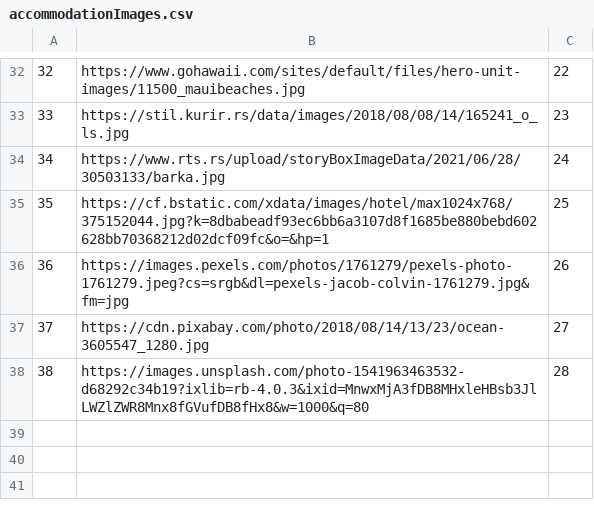
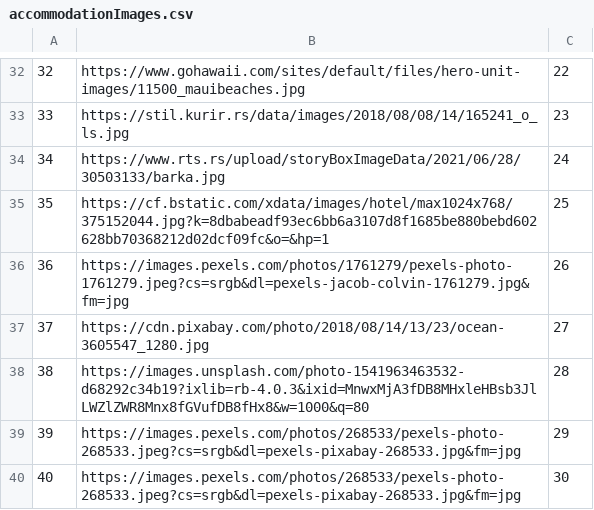
Before and after one commit to alexadjukic/SIMS-Project, a CSV file: InitialProject/InitialProject/Resources/Data/accommodationImages.csv, drawn as a sheet; only a part is shown, gaps mark what is left out.

```diff
--- a/InitialProject/InitialProject/Resources/Data/accommodationImages.csv
+++ b/InitialProject/InitialProject/Resources/Data/accommodationImages.csv
@@ -38 +38,3 @@
 38|https://images.unsplash.com/photo-1541963463532-d68292c34b19?ixlib=rb-4.0.3&ixid=MnwxMjA3fDB8MHxleHBsb3JlLWZlZWR8Mnx8fGVufDB8fHx8&w=1000&q=80|28
+39|https://images.pexels.com/photos/268533/pexels-photo-268533.jpeg?cs=srgb&dl=pexels-pixabay-268533.jpg&fm=jpg|29
+40|https://images.pexels.com/photos/268533/pexels-photo-268533.jpeg?cs=srgb&dl=pexels-pixabay-268533.jpg&fm=jpg|30
```
Also changed, not shown: InitialProject/InitialProject/Resources/Data/accommodations.csv, 11 other files.
